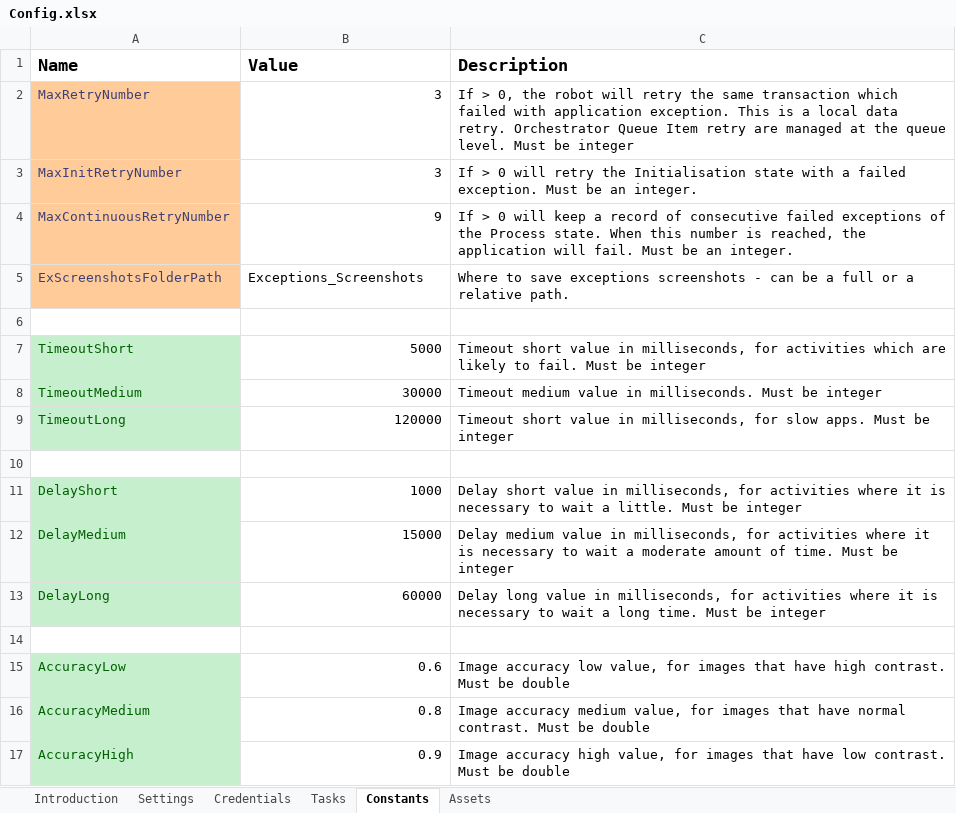
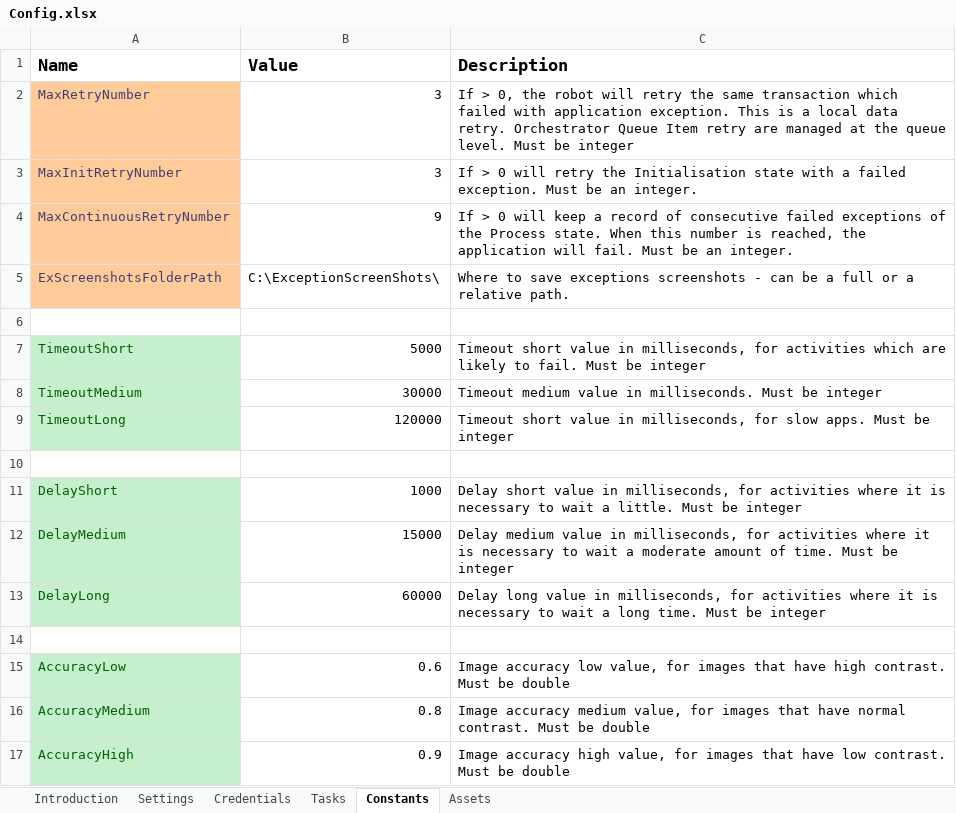
Before and after one commit to uqmgupt1/RpaUiPathProcess, an Excel workbook: Processes/UQGS_EOM_proc_SInetDueDateUpdate_1.0/Data/Config.xlsx, sheet Constants, drawn as a sheet; values as stored, in another font and other column widths than the file's, no borders; the diff names each change by its address in the sheet, - before the commit and + after, or states it on an @@ line.

Commit message:
latest stable version with exception and email handling

```diff
--- a/Processes/UQGS_EOM_proc_SInetDueDateUpdate_1.0/Data/Config.xlsx (sheet Constants)
+++ b/Processes/UQGS_EOM_proc_SInetDueDateUpdate_1.0/Data/Config.xlsx (sheet Constants)
-B5 (Value): Exceptions_Screenshots
+B5 (Value): C:\ExceptionScreenShots\
```
Also changed, not shown: sheet Settings, 11 other files.
